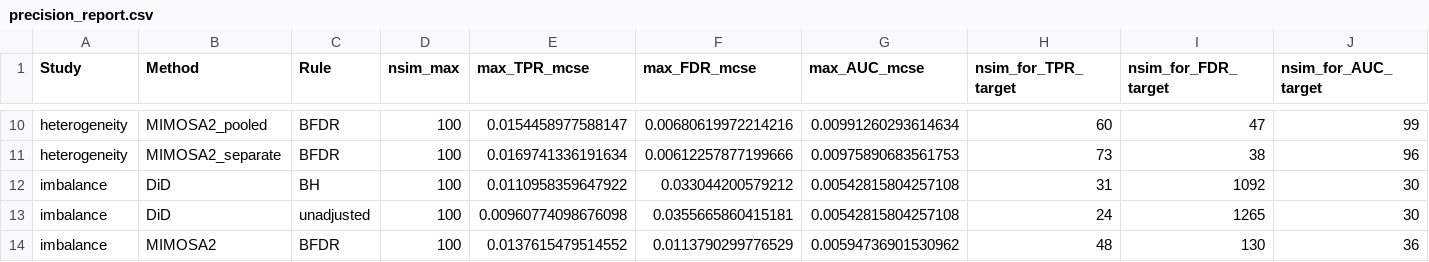
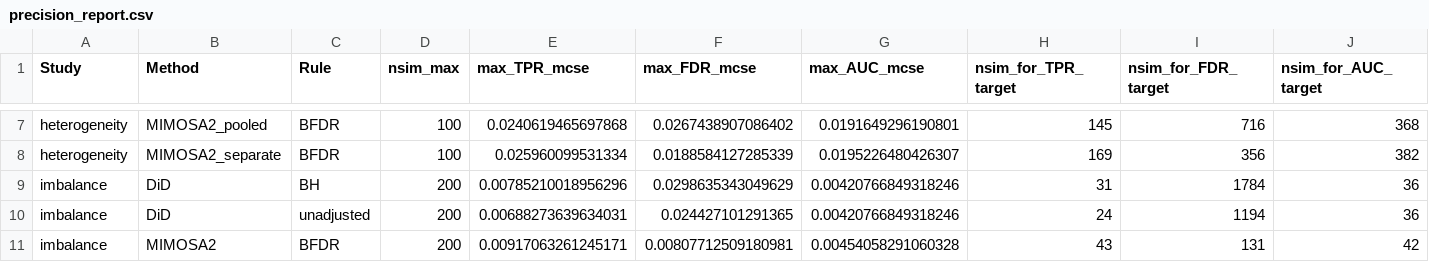
Before and after one commit to MiguelRodo/comp-2026-mimosa2, a CSV file: mimosa2_sim_v3/_tables/precision_report.csv, drawn as a sheet; only a part is shown, gaps mark what is left out; the diff covers the shown part only.

```diff
--- a/mimosa2_sim_v3/_tables/precision_report.csv
+++ b/mimosa2_sim_v3/_tables/precision_report.csv
@@ -10,5 +7,5 @@
-"heterogeneity","MIMOSA2_pooled","BFDR",100,0.0154458977588147,0.00680619972214216,0.00991260293614634,60,47,99
-"heterogeneity","MIMOSA2_separate","BFDR",100,0.0169741336191634,0.00612257877199666,0.00975890683561753,73,38,96
-"imbalance","DiD","BH",100,0.0110958359647922,0.033044200579212,0.00542815804257108,31,1092,30
-"imbalance","DiD","unadjusted",100,0.00960774098676098,0.0355665860415181,0.00542815804257108,24,1265,30
-"imbalance","MIMOSA2","BFDR",100,0.0137615479514552,0.0113790299776529,0.00594736901530962,48,130,36
+"heterogeneity","MIMOSA2_pooled","BFDR",100,0.0240619465697868,0.0267438907086402,0.0191649296190801,145,716,368
+"heterogeneity","MIMOSA2_separate","BFDR",100,0.025960099531334,0.0188584127285339,0.0195226480426307,169,356,382
+"imbalance","DiD","BH",200,0.00785210018956296,0.0298635343049629,0.00420766849318246,31,1784,36
+"imbalance","DiD","unadjusted",200,0.00688273639634031,0.024427101291365,0.00420766849318246,24,1194,36
+"imbalance","MIMOSA2","BFDR",200,0.00917063261245171,0.00807712509180981,0.00454058291060328,43,131,42
```
Also changed, not shown: 3 removed rows and 31 edited cells elsewhere in this file, 15 other files.
